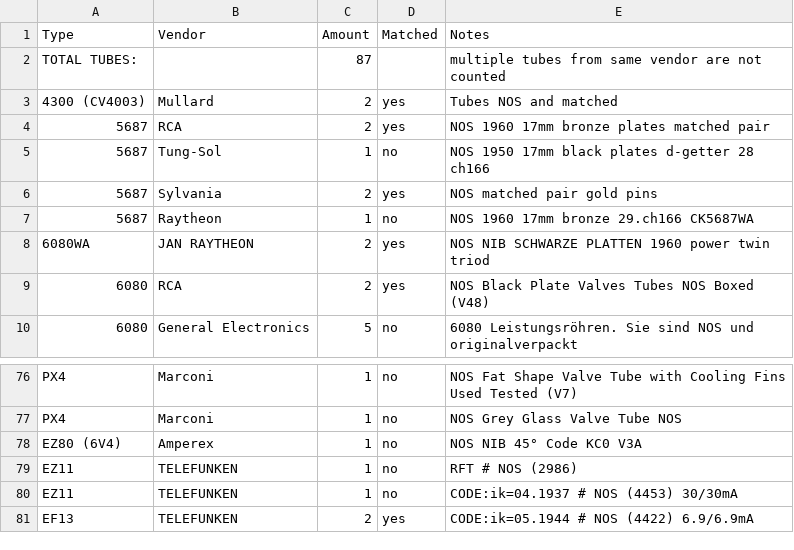
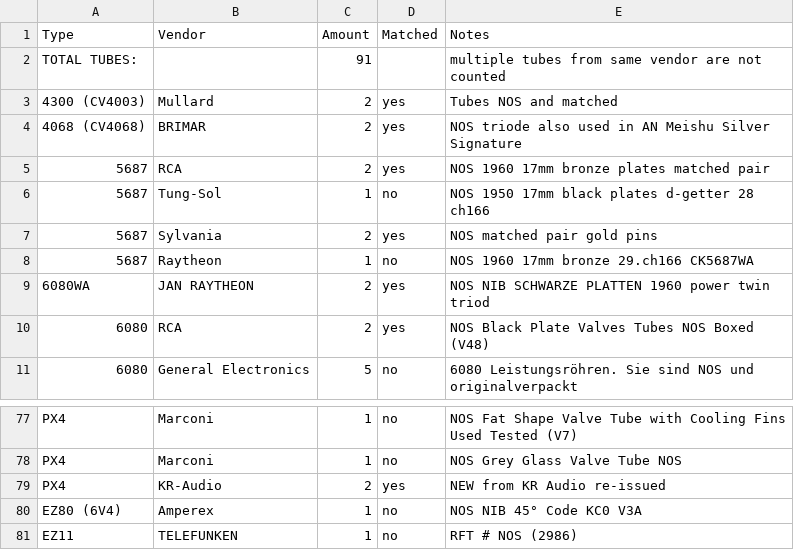
Before and after one commit to geraldfehringer/hificouching, a CSV file: _data/tubeinventory.csv, drawn as a sheet; only a part is shown, gaps mark what is left out; the shorter side is filled out with more unchanged rows.

```diff
--- a/_data/tubeinventory.csv
+++ b/_data/tubeinventory.csv
@@ -1,4 +1,5 @@
 Type,Vendor,Amount,Matched,Notes
-TOTAL TUBES:,,87,,multiple tubes from same vendor are not counted
+TOTAL TUBES:,,91,,multiple tubes from same vendor are not counted
 4300 (CV4003),Mullard,2,yes,Tubes NOS and matched
+4068 (CV4068),BRIMAR,2,yes,NOS triode also used in AN Meishu Silver Signature
 5687,RCA,2,yes,NOS 1960 17mm bronze plates matched pair
@@ -77,2 +78,3 @@ PX4,Marconi,1,no,NOS Fat Shape Valve Tube with Cooling Fins Used Tested (V7)
 PX4,Marconi,1,no,NOS Grey Glass Valve Tube NOS
+PX4,KR-Audio,2,yes,NEW from KR Audio re-issued
 EZ80 (6V4),Amperex,1,no,NOS NIB 45° Code KC0 V3A
```
Also changed, not shown: _data/_tubeinventory.csv, 1 other file.
